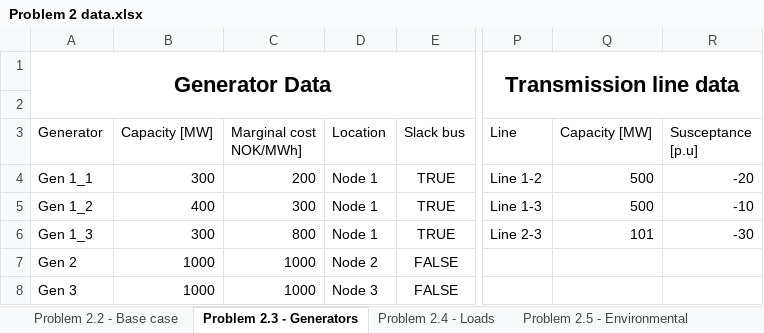
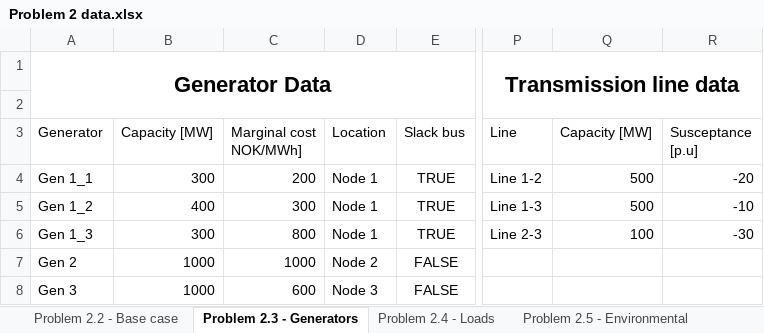
Before and after one commit to Fleli/TET4185, an Excel workbook: Task2/Input/Problem 2 data.xlsx, sheet Problem 2.3 - Generators, drawn as a sheet; only a part is shown, gaps mark what is left out; values as stored, in another font and other column widths than the file's, no borders; the diff names each change by its address in the sheet, - before the commit and + after, or states it on an @@ line.

Commit message:
Prepare for delivery of Task 2

```diff
--- a/Task2/Input/Problem 2 data.xlsx (sheet Problem 2.3 - Generators)
+++ b/Task2/Input/Problem 2 data.xlsx (sheet Problem 2.3 - Generators)
-Q6 (Capacity [MW]): 101
+Q6 (Capacity [MW]): 100
-C8 (Marginal cost NOK/MWh]): 1000
+C8 (Marginal cost NOK/MWh]): 600
```
Also changed, not shown: sheet Problem 2.2 - Base case, 2 other files.
